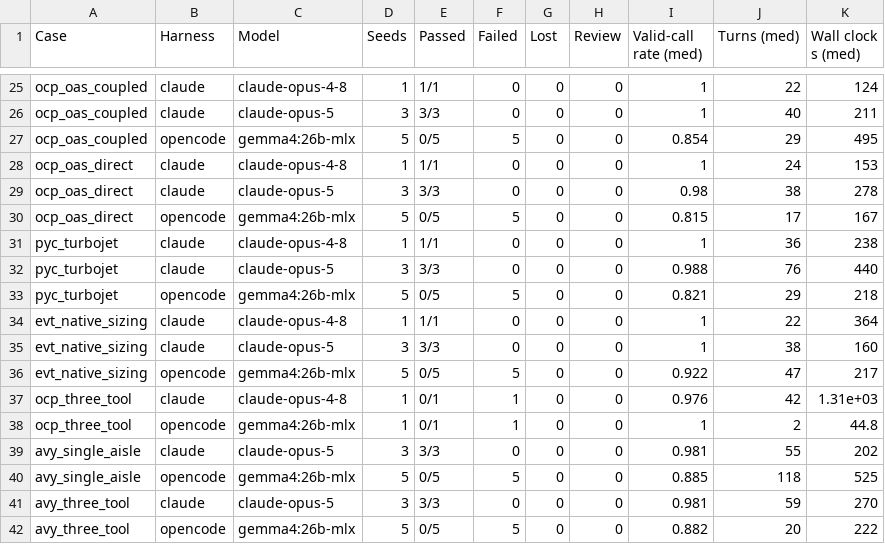
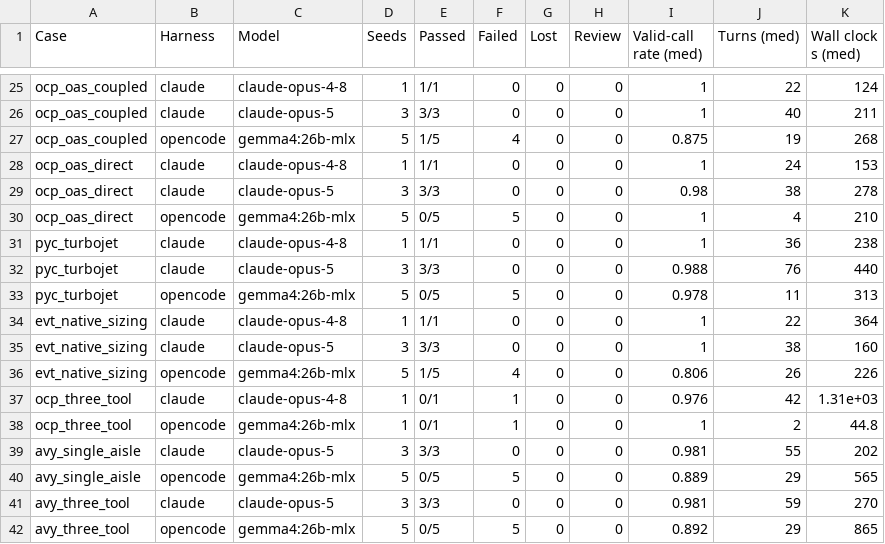
Before and after one commit to muroc-aero/the-hangar, a CSV file: paper/tables/sandboxed_evals.csv, drawn as a sheet; only a part is shown, gaps mark what is left out; the diff covers the shown part only.

```diff
--- a/paper/tables/sandboxed_evals.csv
+++ b/paper/tables/sandboxed_evals.csv
@@ -26,12 +26,12 @@ ocp_oas_coupled,claude,claude-opus-4-8,1,1/1,0,0,0,1,22,124
 ocp_oas_coupled,claude,claude-opus-5,3,3/3,0,0,0,1,40,211
-ocp_oas_coupled,opencode,gemma4:26b-mlx,5,0/5,5,0,0,0.854,29,495
+ocp_oas_coupled,opencode,gemma4:26b-mlx,5,1/5,4,0,0,0.875,19,268
 ocp_oas_direct,claude,claude-opus-4-8,1,1/1,0,0,0,1,24,153
 ocp_oas_direct,claude,claude-opus-5,3,3/3,0,0,0,0.98,38,278
-ocp_oas_direct,opencode,gemma4:26b-mlx,5,0/5,5,0,0,0.815,17,167
+ocp_oas_direct,opencode,gemma4:26b-mlx,5,0/5,5,0,0,1,4,210
 pyc_turbojet,claude,claude-opus-4-8,1,1/1,0,0,0,1,36,238
 pyc_turbojet,claude,claude-opus-5,3,3/3,0,0,0,0.988,76,440
-pyc_turbojet,opencode,gemma4:26b-mlx,5,0/5,5,0,0,0.821,29,218
+pyc_turbojet,opencode,gemma4:26b-mlx,5,0/5,5,0,0,0.978,11,313
 evt_native_sizing,claude,claude-opus-4-8,1,1/1,0,0,0,1,22,364
 evt_native_sizing,claude,claude-opus-5,3,3/3,0,0,0,1,38,160
-evt_native_sizing,opencode,gemma4:26b-mlx,5,0/5,5,0,0,0.922,47,217
+evt_native_sizing,opencode,gemma4:26b-mlx,5,1/5,4,0,0,0.806,26,226
 ocp_three_tool,claude,claude-opus-4-8,1,0/1,1,0,0,0.976,42,1.31e+03
@@ -39,4 +39,4 @@ ocp_three_tool,opencode,gemma4:26b-mlx,1,0/1,1,0,0,1,2,44.8
 avy_single_aisle,claude,claude-opus-5,3,3/3,0,0,0,0.981,55,202
-avy_single_aisle,opencode,gemma4:26b-mlx,5,0/5,5,0,0,0.885,118,525
+avy_single_aisle,opencode,gemma4:26b-mlx,5,0/5,5,0,0,0.889,29,565
 avy_three_tool,claude,claude-opus-5,3,3/3,0,0,0,0.981,59,270
-avy_three_tool,opencode,gemma4:26b-mlx,5,0/5,5,0,0,0.882,20,222
+avy_three_tool,opencode,gemma4:26b-mlx,5,0/5,5,0,0,0.892,29,865
```
Also changed, not shown: 29 edited cells elsewhere in this file, 3 other files.
